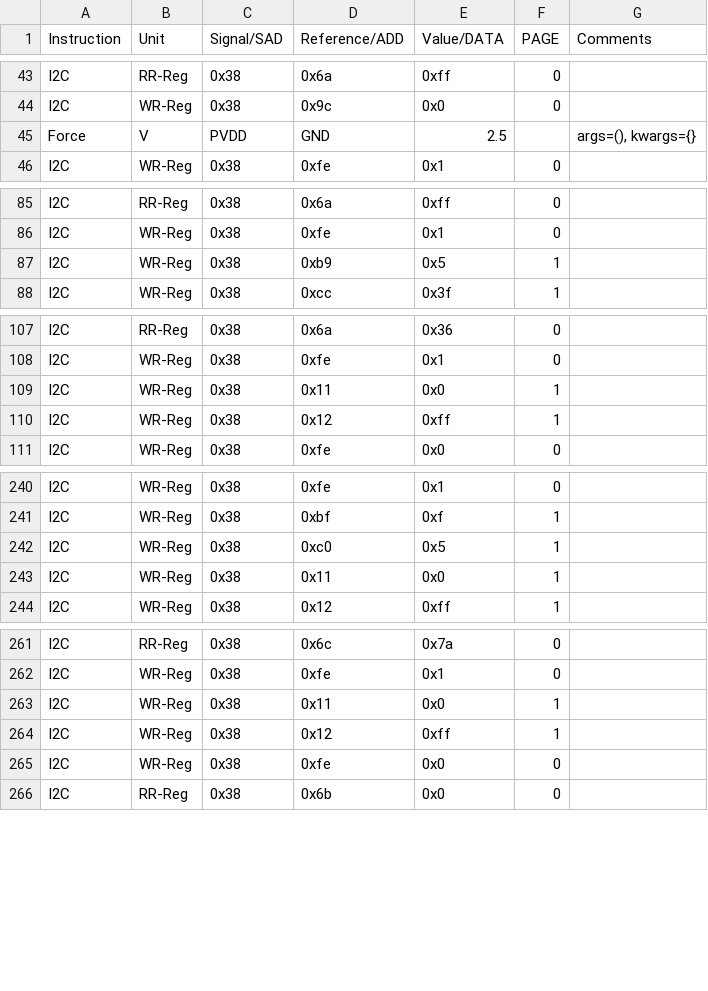
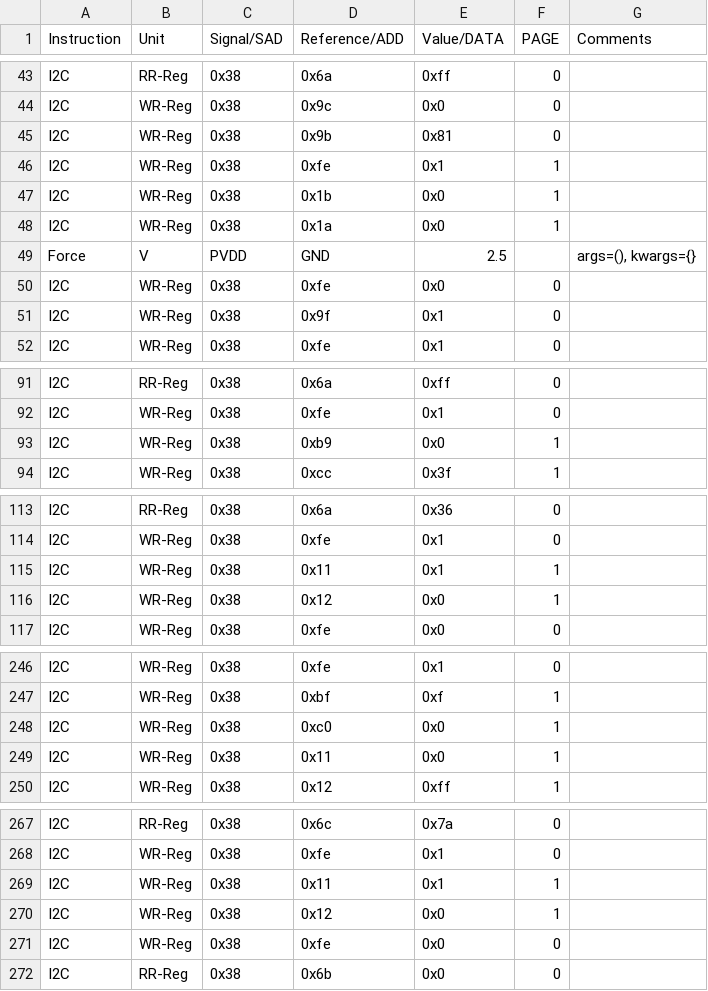
Before and after one commit to HarishKumarSedu/Aerodyne, a CSV file: Optim_Trims/ate/VIs_Trim.csv, drawn as a sheet; only a part is shown, gaps mark what is left out.

```diff
--- a/Optim_Trims/ate/VIs_Trim.csv
+++ b/Optim_Trims/ate/VIs_Trim.csv
@@ -44,3 +44,9 @@ I2C,RR-Reg,0x38,0x6a,0xff,0,
 I2C,WR-Reg,0x38,0x9c,0x0,0,
+I2C,WR-Reg,0x38,0x9b,0x81,0,
+I2C,WR-Reg,0x38,0xfe,0x1,1,
+I2C,WR-Reg,0x38,0x1b,0x0,1,
+I2C,WR-Reg,0x38,0x1a,0x0,1,
 Force,V,PVDD,GND,2.5,,"args=(), kwargs={}"
+I2C,WR-Reg,0x38,0xfe,0x0,0,
+I2C,WR-Reg,0x38,0x9f,0x1,0,
 I2C,WR-Reg,0x38,0xfe,0x1,0,
@@ -86,3 +92,3 @@ I2C,RR-Reg,0x38,0x6a,0xff,0,
 I2C,WR-Reg,0x38,0xfe,0x1,0,
-I2C,WR-Reg,0x38,0xb9,0x5,1,
+I2C,WR-Reg,0x38,0xb9,0x0,1,
 I2C,WR-Reg,0x38,0xcc,0x3f,1,
@@ -108,4 +114,4 @@ I2C,RR-Reg,0x38,0x6a,0x36,0,
 I2C,WR-Reg,0x38,0xfe,0x1,0,
-I2C,WR-Reg,0x38,0x11,0x0,1,
-I2C,WR-Reg,0x38,0x12,0xff,1,
+I2C,WR-Reg,0x38,0x11,0x1,1,
+I2C,WR-Reg,0x38,0x12,0x0,1,
 I2C,WR-Reg,0x38,0xfe,0x0,0,
@@ -241,3 +247,3 @@ I2C,WR-Reg,0x38,0xfe,0x1,0,
 I2C,WR-Reg,0x38,0xbf,0xf,1,
-I2C,WR-Reg,0x38,0xc0,0x5,1,
+I2C,WR-Reg,0x38,0xc0,0x0,1,
 I2C,WR-Reg,0x38,0x11,0x0,1,
@@ -262,4 +268,4 @@ I2C,RR-Reg,0x38,0x6c,0x7a,0,
 I2C,WR-Reg,0x38,0xfe,0x1,0,
-I2C,WR-Reg,0x38,0x11,0x0,1,
-I2C,WR-Reg,0x38,0x12,0xff,1,
+I2C,WR-Reg,0x38,0x11,0x1,1,
+I2C,WR-Reg,0x38,0x12,0x0,1,
 I2C,WR-Reg,0x38,0xfe,0x0,0,
```
Also changed, not shown: 3 other files.
